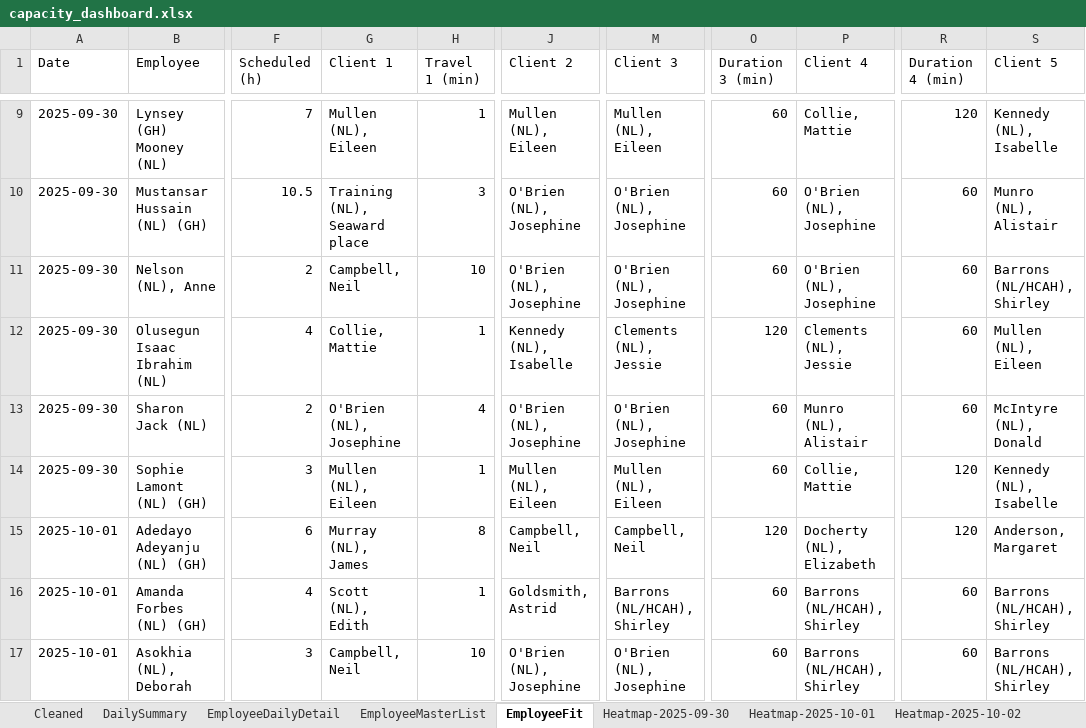
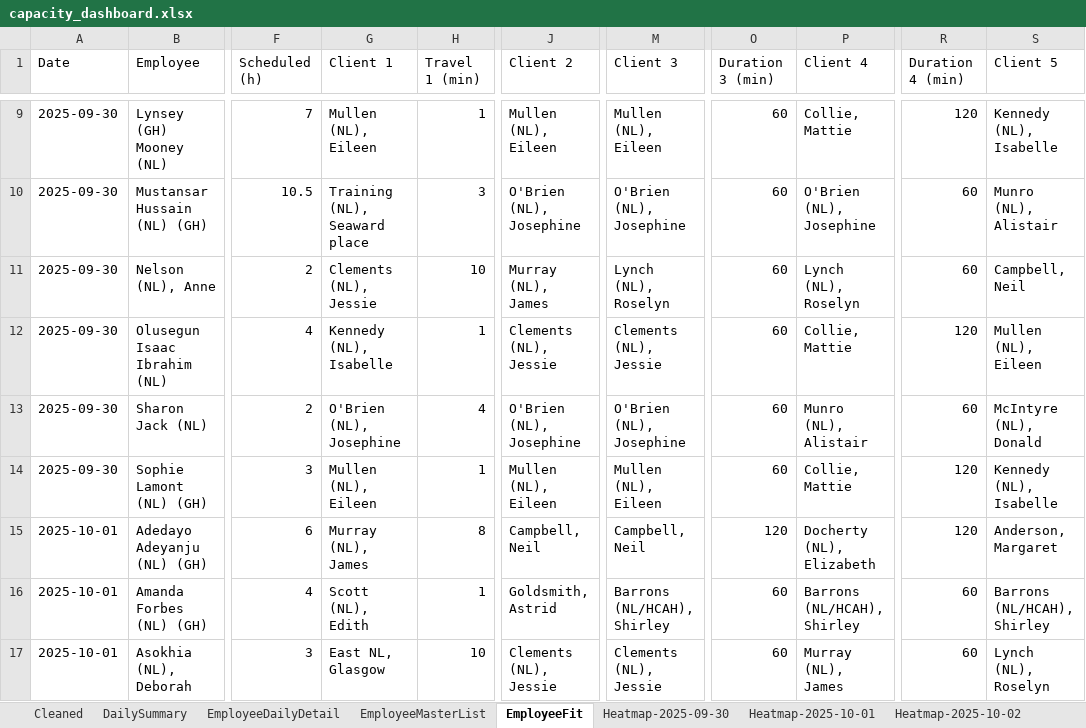
Before and after one commit to Mustansar-tech/CareCapacity, an Excel workbook: capacity_dashboard.xlsx, sheet EmployeeFit, drawn as a sheet; only a part is shown, gaps mark what is left out; values as stored, in another font and other column widths than the file's, no borders; the diff covers the shown part only; the diff names each change by its address in the sheet, - before the commit and + after, or states it on an @@ line.

```diff
--- a/capacity_dashboard.xlsx (sheet EmployeeFit)
+++ b/capacity_dashboard.xlsx (sheet EmployeeFit)
-G11 (Client 1): Campbell, Neil
+G11 (Client 1): Clements (NL), Jessie
-J11 (Client 2): O'Brien (NL), Josephine
+J11 (Client 2): Murray (NL), James
-M11 (Client 3): O'Brien (NL), Josephine
+M11 (Client 3): Lynch (NL), Roselyn
-P11 (Client 4): O'Brien (NL), Josephine
+P11 (Client 4): Lynch (NL), Roselyn
-S11 (Client 5): Barrons (NL/HCAH), Shirley
+S11 (Client 5): Campbell, Neil
-G12 (Client 1): Collie, Mattie
+G12 (Client 1): Kennedy (NL), Isabelle
-J12 (Client 2): Kennedy (NL), Isabelle
+J12 (Client 2): Clements (NL), Jessie
-O12 (Duration 3 (min)): 120
+O12 (Duration 3 (min)): 60
-P12 (Client 4): Clements (NL), Jessie
+P12 (Client 4): Collie, Mattie
-R12 (Duration 4 (min)): 60
+R12 (Duration 4 (min)): 120
-G17 (Client 1): Campbell, Neil
+G17 (Client 1): East NL, Glasgow
-J17 (Client 2): O'Brien (NL), Josephine
+J17 (Client 2): Clements (NL), Jessie
-M17 (Client 3): O'Brien (NL), Josephine
+M17 (Client 3): Clements (NL), Jessie
-P17 (Client 4): Barrons (NL/HCAH), Shirley
+P17 (Client 4): Murray (NL), James
-S17 (Client 5): Barrons (NL/HCAH), Shirley
+S17 (Client 5): Lynch (NL), Roselyn
```
Also changed, not shown: 79 edited cells elsewhere in this sheet, sheet Heatmap-2025-10-04, sheet Heatmap-2025-09-30, sheet Heatmap-2025-09-29, sheet Heatmap-2025-10-05, sheet Heatmap-2025-10-02, sheet Heatmap-2025-10-03, 1 more sheet.
